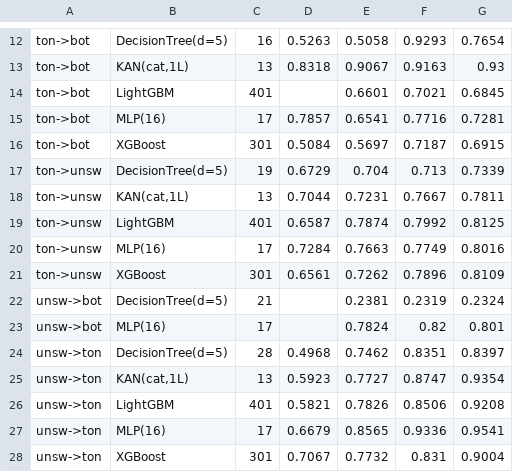
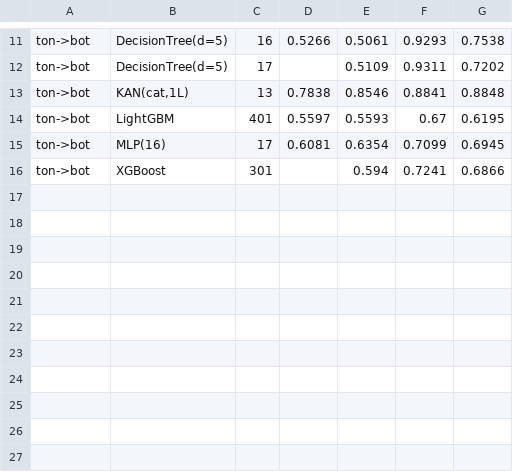
Before and after one commit to emanuelepiodebernardis/kan-ids-v2, a CSV file: adattamento-drift/results/drift_baselines.csv, drawn as a sheet; only a part is shown, gaps mark what is left out; removed rows and columns are numbered as before the commit, all else as after; the diff covers the shown part only; the diff names each change by its address in the sheet, - before the commit and + after, or states it on an @@ line.

```diff
--- a/adattamento-drift/results/drift_baselines.csv
+++ b/adattamento-drift/results/drift_baselines.csv
-D11: 0.5263
+D11: 0.5266
-E11: 0.5058
+E11: 0.5061
-G11: 0.7654
+G11: 0.7538
+row 12: ton->bot | DecisionTree(d=5) | 17 |  | 0.5109 | 0.9311 | 0.7202
-D13: 0.8318
+D13: 0.7838
-E13: 0.9067
+E13: 0.8546
-F13: 0.9163
+F13: 0.8841
-G13: 0.93
+G13: 0.8848
-D14: (empty)
+D14: 0.5597
-E14: 0.6601
+E14: 0.5593
-F14: 0.7021
+F14: 0.67
-G14: 0.6845
+G14: 0.6195
-D15: 0.7857
+D15: 0.6081
-E15: 0.6541
+E15: 0.6354
-F15: 0.7716
+F15: 0.7099
-G15: 0.7281
+G15: 0.6945
-D16: 0.5084
+D16: (empty)
-E16: 0.5697
+E16: 0.594
-F16: 0.7187
+F16: 0.7241
-G16: 0.6915
+G16: 0.6866
-row 17: ton->unsw | DecisionTree(d=5) | 19 | 0.6729 | 0.704 | 0.713 | 0.7339
-row 18: ton->unsw | KAN(cat,1L) | 13 | 0.7044 | 0.7231 | 0.7667 | 0.7811
-row 19: ton->unsw | LightGBM | 401 | 0.6587 | 0.7874 | 0.7992 | 0.8125
-row 20: ton->unsw | MLP(16) | 17 | 0.7284 | 0.7663 | 0.7749 | 0.8016
-row 21: ton->unsw | XGBoost | 301 | 0.6561 | 0.7262 | 0.7896 | 0.8109
-row 22: unsw->bot | DecisionTree(d=5) | 21 |  | 0.2381 | 0.2319 | 0.2324
-row 23: unsw->bot | MLP(16) | 17 |  | 0.7824 | 0.82 | 0.801
-row 24: unsw->ton | DecisionTree(d=5) | 28 | 0.4968 | 0.7462 | 0.8351 | 0.8397
-row 25: unsw->ton | KAN(cat,1L) | 13 | 0.5923 | 0.7727 | 0.8747 | 0.9354
-row 26: unsw->ton | LightGBM | 401 | 0.5821 | 0.7826 | 0.8506 | 0.9208
-row 27: unsw->ton | MLP(16) | 17 | 0.6679 | 0.8565 | 0.9336 | 0.9541
-row 28: unsw->ton | XGBoost | 301 | 0.7067 | 0.7732 | 0.831 | 0.9004
```
Also changed, not shown: 4 added rows, 5 removed rows and 21 edited cells elsewhere in this file, adattamento-drift/results/drift_adapt.csv, adattamento-drift/results/drift_baselines_rifit.csv, 14 other files.
